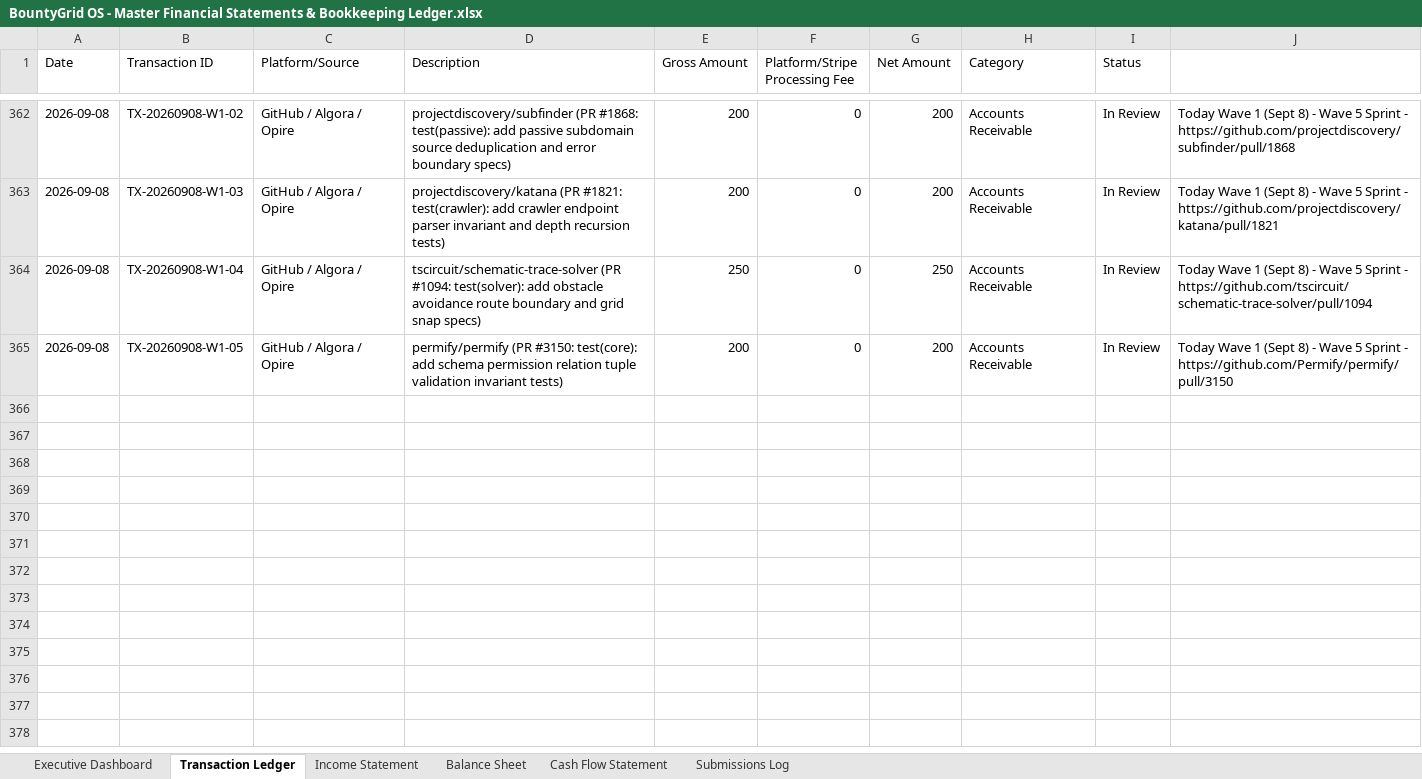
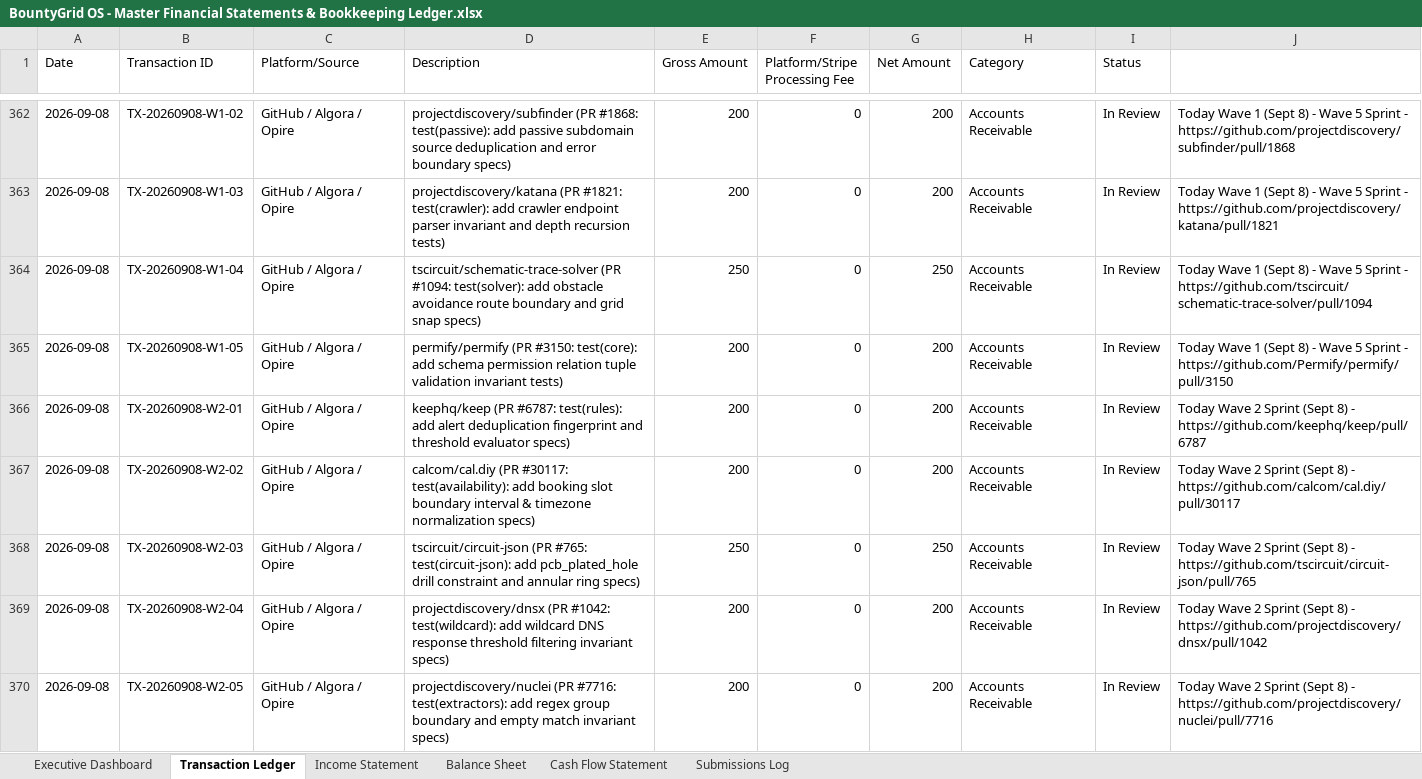
Before and after one commit to gcoinstash-cmd/bountygrid-commander, an Excel workbook: BountyGrid OS - Master Financial Statements & Bookkeeping Ledger.xlsx, sheet Transaction Ledger, drawn as a sheet; only a part is shown, gaps mark what is left out; values as stored, in another font and other column widths than the file's, no borders; the diff names each change by its address in the sheet, - before the commit and + after, or states it on an @@ line.

Commit message:
feat(wave2): scale pipeline to ,255 across 369 PR units (+,100 today)

```diff
--- a/BountyGrid OS - Master Financial Statements & Bookkeeping Ledger.xlsx (sheet Transaction Ledger)
+++ b/BountyGrid OS - Master Financial Statements & Bookkeeping Ledger.xlsx (sheet Transaction Ledger)
+row 366: 2026-09-08 | TX-20260908-W2-01 | GitHub / Algora / Opire | keephq/keep (PR #6787: test(rules): add alert deduplication fingerprint and threshold evaluator specs) | 200 | 0 | 200 | Accounts Receivable | In Review | Today Wave 2 Sprint (Sept 8) - https://github.com/keephq/keep/pull/6787
+row 367: 2026-09-08 | TX-20260908-W2-02 | GitHub / Algora / Opire | calcom/cal.diy (PR #30117: test(availability): add booking slot boundary interval & timezone normalization specs) | 200 | 0 | 200 | Accounts Receivable | In Review | Today Wave 2 Sprint (Sept 8) - https://github.com/calcom/cal.diy/pull/30117
+row 368: 2026-09-08 | TX-20260908-W2-03 | GitHub / Algora / Opire | tscircuit/circuit-json (PR #765: test(circuit-json): add pcb_plated_hole drill constraint and annular ring specs) | 250 | 0 | 250 | Accounts Receivable | In Review | Today Wave 2 Sprint (Sept 8) - https://github.com/tscircuit/circuit-json/pull/765
+row 369: 2026-09-08 | TX-20260908-W2-04 | GitHub / Algora / Opire | projectdiscovery/dnsx (PR #1042: test(wildcard): add wildcard DNS response threshold filtering invariant specs) | 200 | 0 | 200 | Accounts Receivable | In Review | Today Wave 2 Sprint (Sept 8) - https://github.com/projectdiscovery/dnsx/pull/1042
+row 370: 2026-09-08 | TX-20260908-W2-05 | GitHub / Algora / Opire | projectdiscovery/nuclei (PR #7716: test(extractors): add regex group boundary and empty match invariant specs) | 200 | 0 | 200 | Accounts Receivable | In Review | Today Wave 2 Sprint (Sept 8) - https://github.com/projectdiscovery/nuclei/pull/7716
```
Also changed, not shown: 1 other file.
